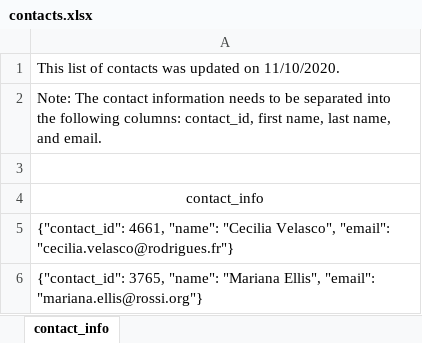
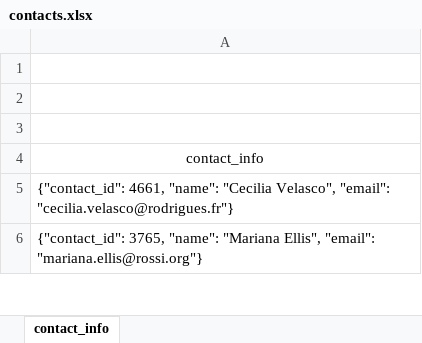
Before and after one commit to GCweigenberg/Crowdfunding_ETL, an Excel workbook: Starter_Files/Resources/contacts.xlsx, sheet contact_info, drawn as a sheet; only a part is shown; values as stored, in another font and other column widths than the file's, no borders; the diff names each change by its address in the sheet, - before the commit and + after, or states it on an @@ line.

```diff
--- a/Starter_Files/Resources/contacts.xlsx (sheet contact_info)
+++ b/Starter_Files/Resources/contacts.xlsx (sheet contact_info)
-A1: This list of contacts was updated on 11/10/2020.
+A1: (empty)
-A2: Note: The contact information needs to be separated into the following columns: contact_id, first name, last name, and email.
+A2: (empty)
```
Also changed, not shown: 7 other files.
